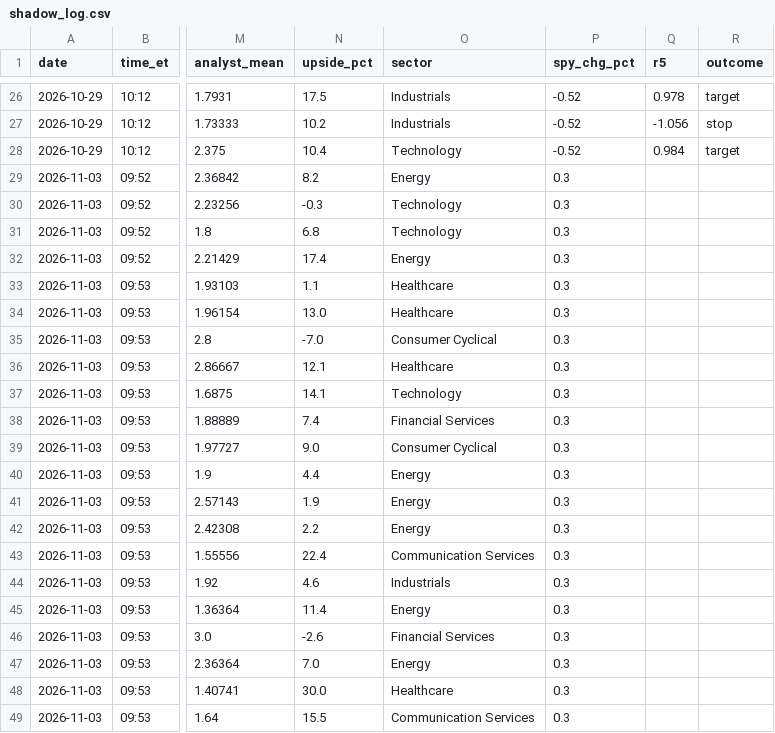
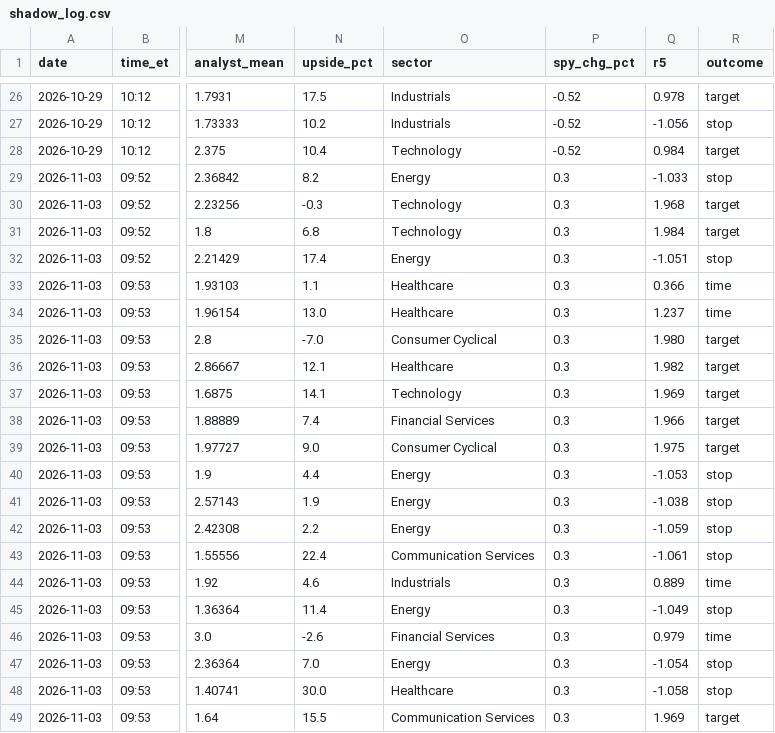
Before and after one commit to vardirotem-max/stock-agent, a CSV file: shadow_log.csv, drawn as a sheet; only a part is shown, gaps mark what is left out; the diff covers the shown part only; the diff names each change by its address in the sheet, - before the commit and + after, or states it on an @@ line.

```diff
--- a/shadow_log.csv
+++ b/shadow_log.csv
-Q29 (r5): (empty)
+Q29 (r5): -1.033
-R29 (outcome): (empty)
+R29 (outcome): stop
-Q30 (r5): (empty)
+Q30 (r5): 1.968
-R30:R31 (outcome): (empty)
+R30:R31 (outcome): target
-Q31 (r5): (empty)
+Q31 (r5): 1.984
-Q32 (r5): (empty)
+Q32 (r5): -1.051
-R32 (outcome): (empty)
+R32 (outcome): stop
-Q33 (r5): (empty)
+Q33 (r5): 0.366
-R33:R34 (outcome): (empty)
+R33:R34 (outcome): time
-Q34 (r5): (empty)
+Q34 (r5): 1.237
-Q35 (r5): (empty)
+Q35 (r5): 1.980
-R35:R39 (outcome): (empty)
+R35:R39 (outcome): target
-Q36 (r5): (empty)
+Q36 (r5): 1.982
-Q37 (r5): (empty)
+Q37 (r5): 1.969
-Q38 (r5): (empty)
+Q38 (r5): 1.966
-Q39 (r5): (empty)
+Q39 (r5): 1.975
-Q40 (r5): (empty)
+Q40 (r5): -1.053
-R40:R43 (outcome): (empty)
+R40:R43 (outcome): stop
-Q41 (r5): (empty)
+Q41 (r5): -1.038
-Q42 (r5): (empty)
+Q42 (r5): -1.059
-Q43 (r5): (empty)
+Q43 (r5): -1.061
-Q44 (r5): (empty)
+Q44 (r5): 0.889
-R44 (outcome): (empty)
+R44 (outcome): time
-Q45 (r5): (empty)
+Q45 (r5): -1.049
-R45 (outcome): (empty)
+R45 (outcome): stop
-Q46 (r5): (empty)
+Q46 (r5): 0.979
-R46 (outcome): (empty)
+R46 (outcome): time
-Q47 (r5): (empty)
+Q47 (r5): -1.054
-R47:R48 (outcome): (empty)
+R47:R48 (outcome): stop
-Q48 (r5): (empty)
+Q48 (r5): -1.058
-Q49 (r5): (empty)
+Q49 (r5): 1.969
-R49 (outcome): (empty)
+R49 (outcome): target
```
Also changed, not shown: 36 edited cells elsewhere in this file, 1 other file.
